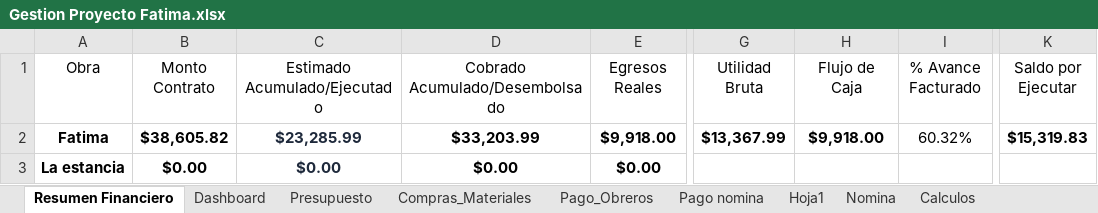
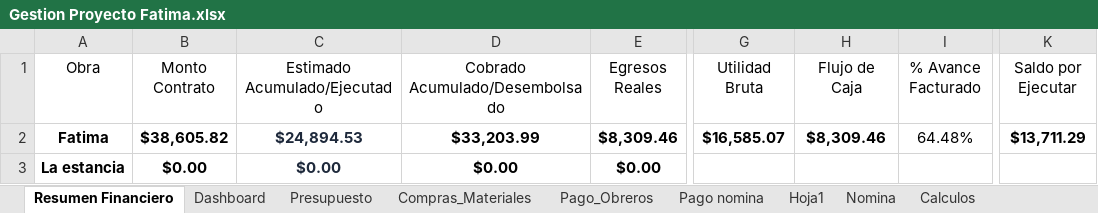
Before and after one commit to Alexander71133/dashboard-obras, an Excel workbook: Datos/Gestion Proyecto Fatima.xlsx, sheet Resumen Financiero, drawn as a sheet; only a part is shown, gaps mark what is left out; values as stored, in another font and other column widths than the file's, no borders; the diff names each change by its address in the sheet, - before the commit and + after, or states it on an @@ line.

Commit message:
Actualizacion de datos financieros en Excel

```diff
--- a/Datos/Gestion Proyecto Fatima.xlsx (sheet Resumen Financiero)
+++ b/Datos/Gestion Proyecto Fatima.xlsx (sheet Resumen Financiero)
-C2 (Estimado Acumulado/Ejecutado): $23,285.99
+C2 (Estimado Acumulado/Ejecutado): $24,894.53
-E2 (Egresos Reales): $9,918.00
+E2 (Egresos Reales): $8,309.46
-G2 (Utilidad Bruta): $13,367.99
+G2 (Utilidad Bruta): $16,585.07
-H2 (Flujo de Caja): $9,918.00
+H2 (Flujo de Caja): $8,309.46
-I2 (% Avance Facturado): 60.32%
+I2 (% Avance Facturado): 64.48%
-K2 (Saldo por Ejecutar): $15,319.83
+K2 (Saldo por Ejecutar): $13,711.29
```
Also changed, not shown: 2 other files.
